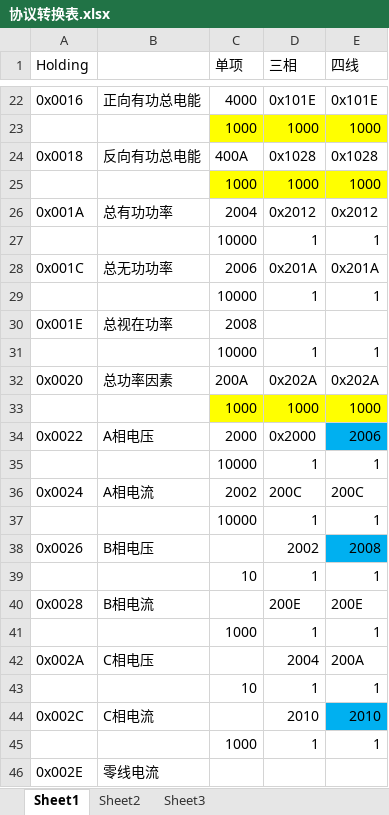
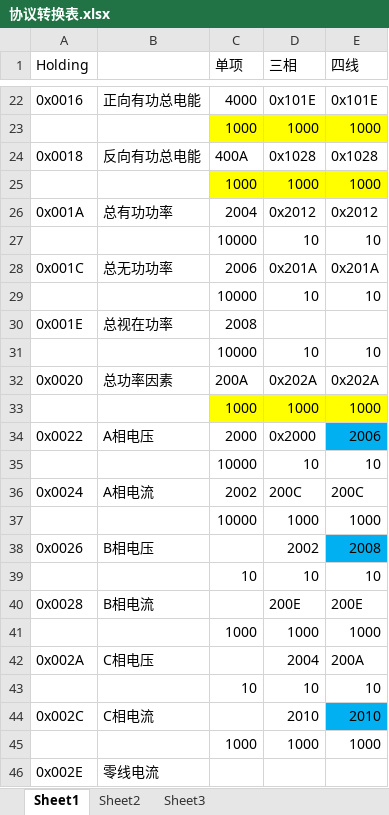
Before and after one commit to Marksman124/center_control, an Excel workbook: 协议/协议转换表.xlsx, sheet Sheet1, drawn as a sheet; only a part is shown, gaps mark what is left out; values as stored, in another font and other column widths than the file's, no borders; removed rows and columns are numbered as before the commit, all else as after; the diff names each change by its address in the sheet, - before the commit and + after, or states it on an @@ line.

```diff
--- a/协议/协议转换表.xlsx (sheet Sheet1)
+++ b/协议/协议转换表.xlsx (sheet Sheet1)
-row 27:  |  | 10000 | 1 | 1
+row 27:  |  | 10000 | 10 | 10
-row 29:  |  | 10000 | 1 | 1
+row 29:  |  | 10000 | 10 | 10
-row 31:  |  | 10000 | 1 | 1
+row 31:  |  | 10000 | 10 | 10
-row 35:  |  | 10000 | 1 | 1
+row 35:  |  | 10000 | 10 | 10
-row 37:  |  | 10000 | 1 | 1
+row 37:  |  | 10000 | 1000 | 1000
-row 39:  |  | 10 | 1 | 1
+row 39:  |  | 10 | 10 | 10
-row 41:  |  | 1000 | 1 | 1
+row 41:  |  | 1000 | 1000 | 1000
-row 43:  |  | 10 | 1 | 1
+row 43:  |  | 10 | 10 | 10
-row 45:  |  | 1000 | 1 | 1
+row 45:  |  | 1000 | 1000 | 1000
```
Also changed, not shown: 32 other files.
